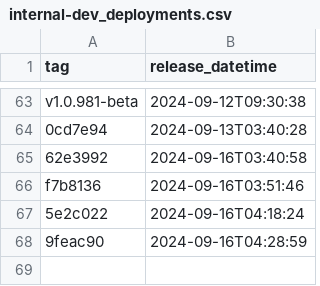
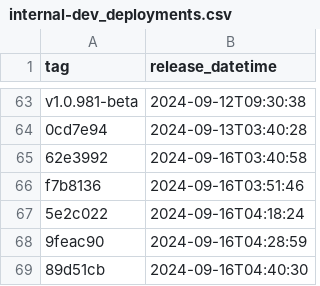
Before and after one commit to NHSDigital/prescriptionsforpatients, a CSV file: _data/internal-dev_deployments.csv, drawn as a sheet; only a part is shown, gaps mark what is left out.

```diff
--- a/_data/internal-dev_deployments.csv
+++ b/_data/internal-dev_deployments.csv
@@ -68 +68,2 @@ f7b8136,2024-09-16T03:51:46
 9feac90,2024-09-16T04:28:59
+89d51cb,2024-09-16T04:40:30
```
Also changed, not shown: 1 other file.
